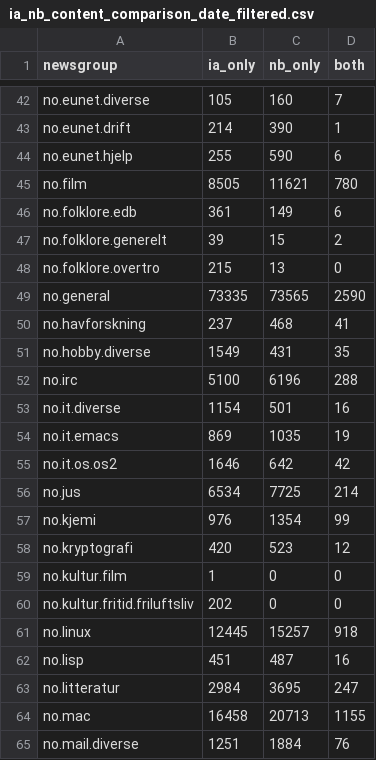
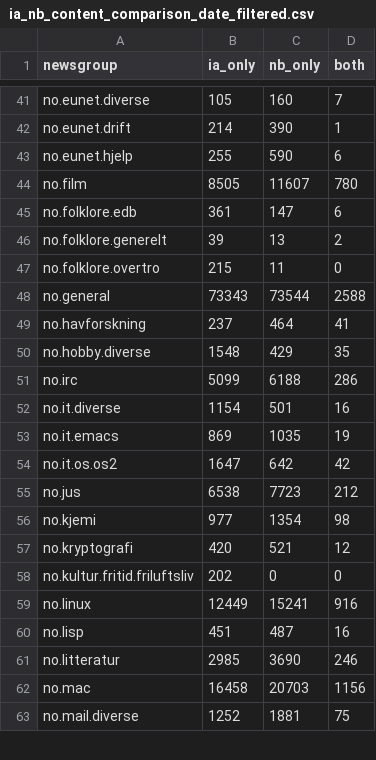
Before and after one commit to NationalLibraryOfNorway/norwegian_usenet, a CSV file: data/output/04_compare_archives/ia_nb_content_comparison_date_filtered.csv, drawn as a sheet; only a part is shown, gaps mark what is left out; the diff covers the shown part only.

```diff
--- a/data/output/04_compare_archives/ia_nb_content_comparison_date_filtered.csv
+++ b/data/output/04_compare_archives/ia_nb_content_comparison_date_filtered.csv
@@ -44,22 +43,21 @@ no.eunet.drift,214,390,1
 no.eunet.hjelp,255,590,6
-no.film,8505,11621,780
-no.folklore.edb,361,149,6
-no.folklore.generelt,39,15,2
-no.folklore.overtro,215,13,0
-no.general,73335,73565,2590
-no.havforskning,237,468,41
-no.hobby.diverse,1549,431,35
-no.irc,5100,6196,288
+no.film,8505,11607,780
+no.folklore.edb,361,147,6
+no.folklore.generelt,39,13,2
+no.folklore.overtro,215,11,0
+no.general,73343,73544,2588
+no.havforskning,237,464,41
+no.hobby.diverse,1548,429,35
+no.irc,5099,6188,286
 no.it.diverse,1154,501,16
 no.it.emacs,869,1035,19
-no.it.os.os2,1646,642,42
-no.jus,6534,7725,214
-no.kjemi,976,1354,99
-no.kryptografi,420,523,12
-no.kultur.film,1,0,0
+no.it.os.os2,1647,642,42
+no.jus,6538,7723,212
+no.kjemi,977,1354,98
+no.kryptografi,420,521,12
 no.kultur.fritid.friluftsliv,202,0,0
-no.linux,12445,15257,918
+no.linux,12449,15241,916
 no.lisp,451,487,16
-no.litteratur,2984,3695,247
-no.mac,16458,20713,1155
-no.mail.diverse,1251,1884,76
+no.litteratur,2985,3690,246
+no.mac,16458,20703,1156
+no.mail.diverse,1252,1881,75
```
Also changed, not shown: 4 removed rows and 105 edited cells elsewhere in this file, data/output/03_statistics_per_archive/date_count_ia.csv, data/output/03_statistics_per_archive/date_count_nb.csv, 33 other files.
